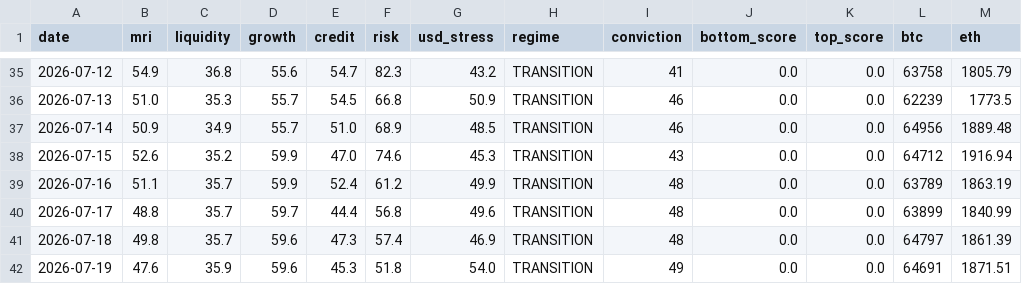
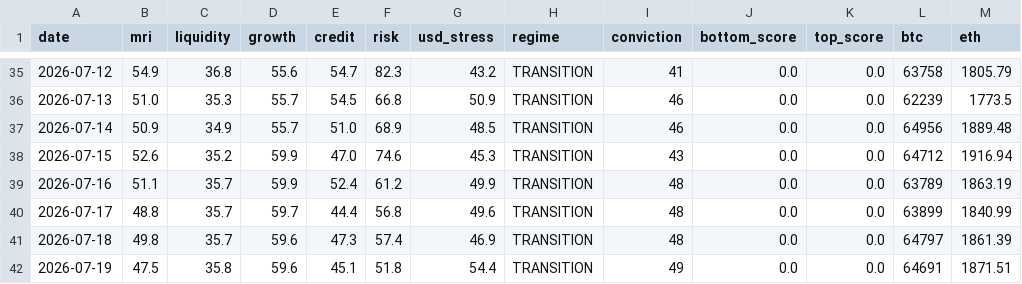
Before and after one commit to noahdeitmerg-svg/makro-dashboard, a CSV file: history.csv, drawn as a sheet; only a part is shown, gaps mark what is left out.

```diff
--- a/history.csv
+++ b/history.csv
@@ -41,2 +41,2 @@ date,mri,liquidity,growth,credit,risk,usd_stress,regime,conviction,bottom_score,
 2026-07-18,49.8,35.7,59.6,47.3,57.4,46.9,TRANSITION,48,0.0,0.0,64797,1861.39
-2026-07-19,47.6,35.9,59.6,45.3,51.8,54.0,TRANSITION,49,0.0,0.0,64691,1871.51
+2026-07-19,47.5,35.8,59.6,45.1,51.8,54.4,TRANSITION,49,0.0,0.0,64691,1871.51
```
Also changed, not shown: 2 other files.
